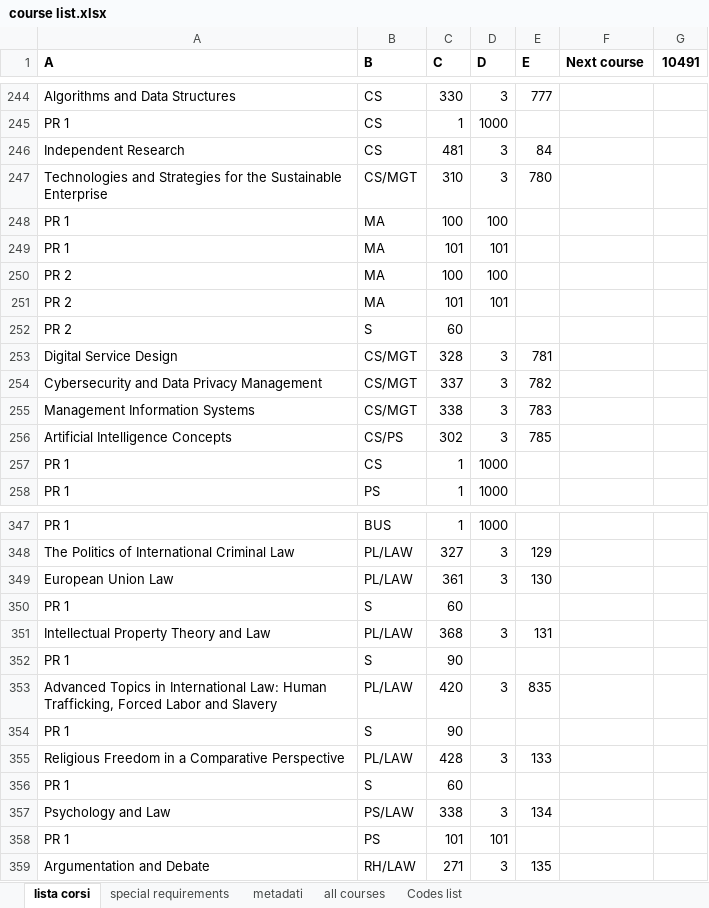
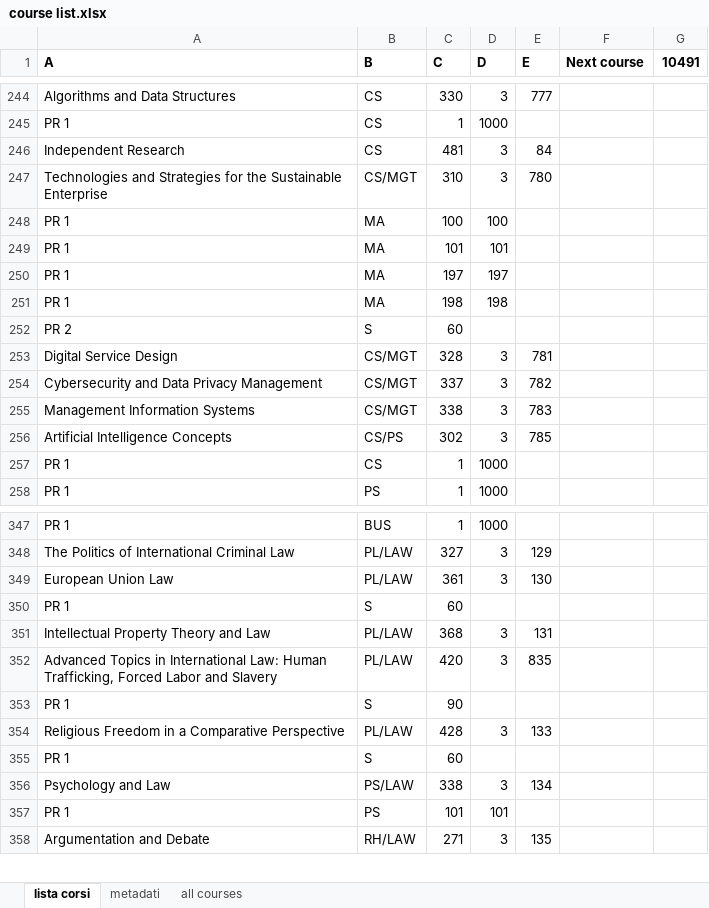
Before and after one commit to pangelini9/advising, an Excel workbook: prerequisites/trial prereq/course list.xlsx, sheet lista corsi, drawn as a sheet; only a part is shown, gaps mark what is left out; values as stored, in another font and other column widths than the file's, no borders; removed rows and columns are numbered as before the commit, all else as after; the diff names each change by its address in the sheet, - before the commit and + after, or states it on an @@ line.

```diff
--- a/prerequisites/trial prereq/course list.xlsx (sheet lista corsi)
+++ b/prerequisites/trial prereq/course list.xlsx (sheet lista corsi)
-sheet tab: special requirements
-sheet tab: Codes list
-row 250: PR 2 | MA | 100 | 100
-row 251: PR 2 | MA | 101 | 101
+row 250: PR 1 | MA | 197 | 197
+row 251: PR 1 | MA | 198 | 198
-row 352: PR 1 | S | 90
```
Also changed, not shown: 11 other files.
